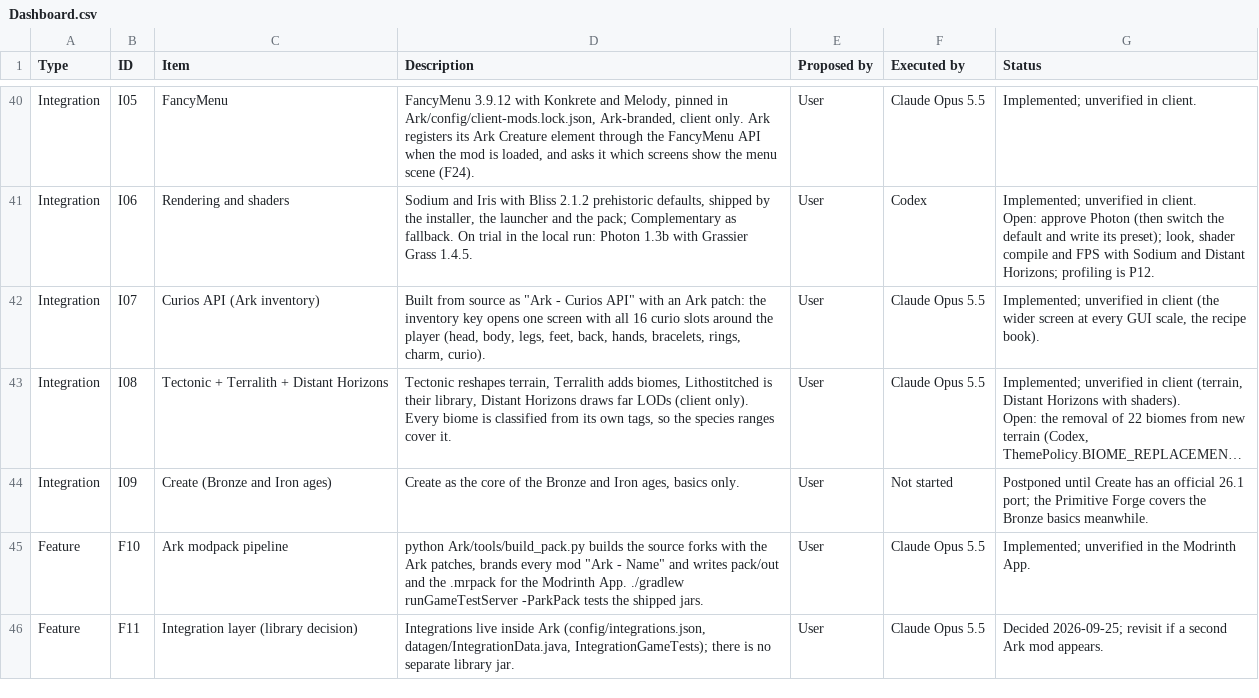
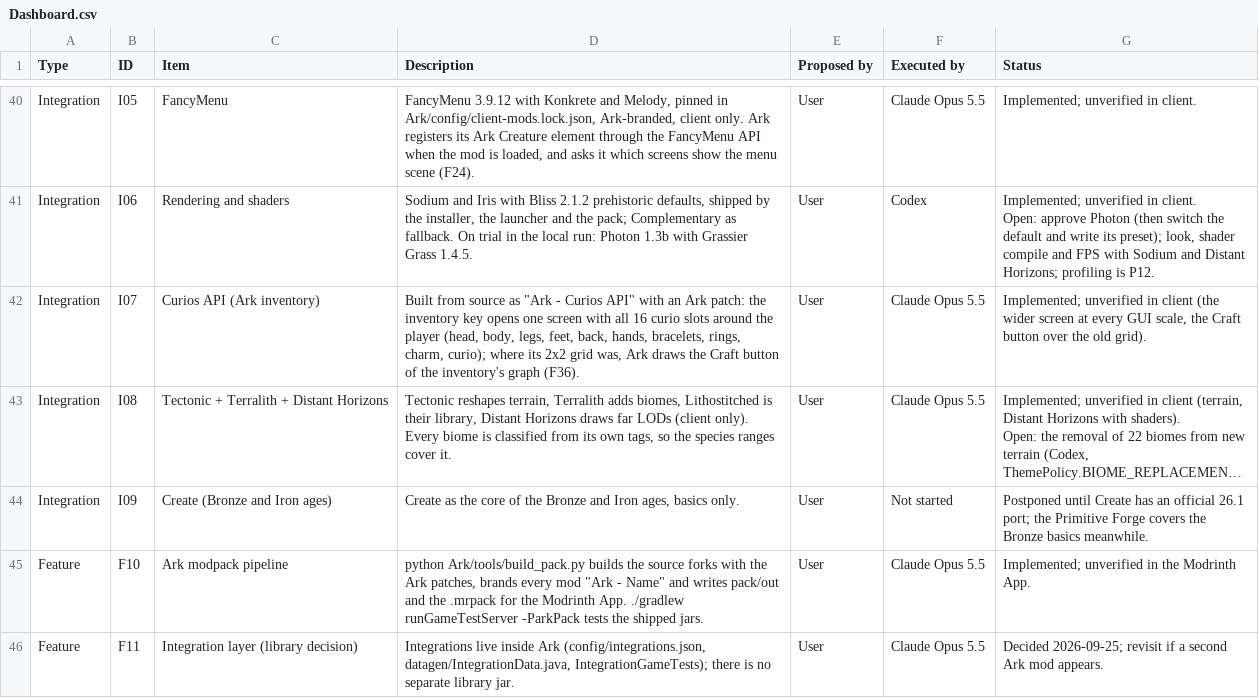
Before and after one commit to Nezv/Ark-Survival-Returns, a CSV file: Dashboard.csv, drawn as a sheet; only a part is shown, gaps mark what is left out; long unchanged cells end in …; the diff covers the shown part only; the diff names each change by its address in the sheet, - before the commit and + after, or states it on an @@ line.

```diff
--- a/Dashboard.csv
+++ b/Dashboard.csv
-D42 (Description): …rings, charm, curio).
+D42 (Description): …rings, charm, curio); where its 2x2 grid was, Ark draws the Craft button of the inventory's graph (F36).
-G42 (Status): …scale, the recipe book).
+G42 (Status): …scale, the Craft button over the old grid).
```
Also changed, not shown: 3 added rows and 11 edited cells elsewhere in this file, 40 other files.
